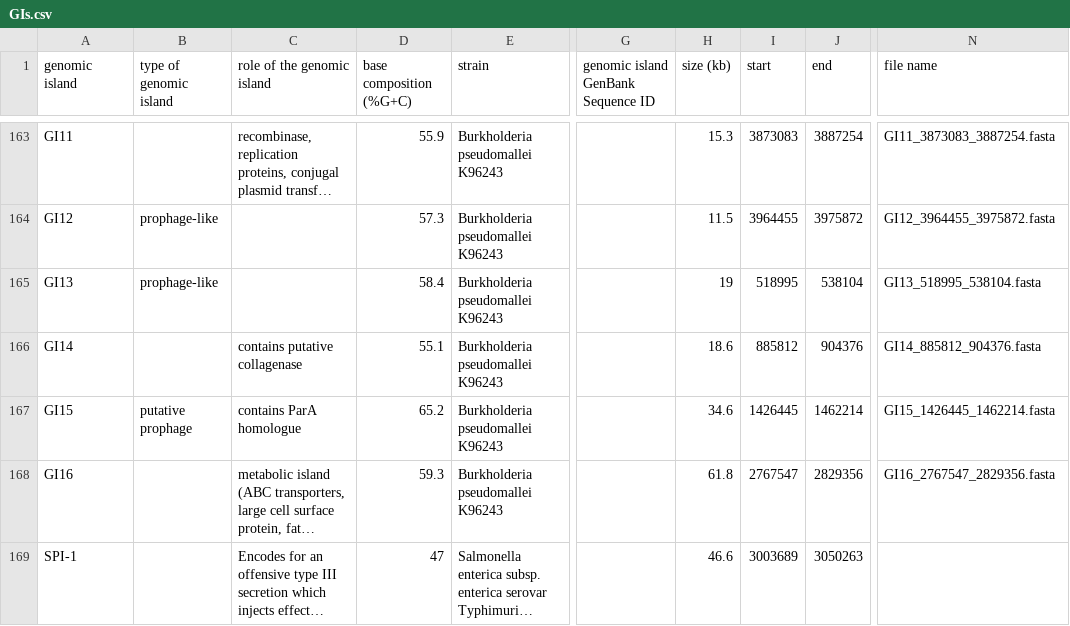
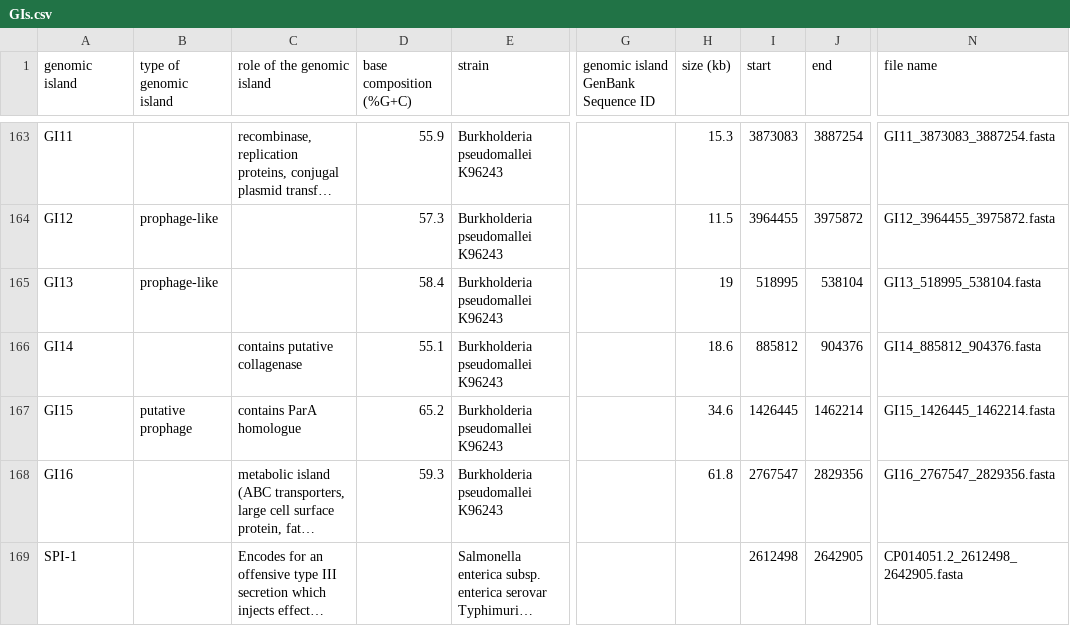
Before and after one commit to brinkmanlab/curated_GIs, a CSV file: GIs.csv, drawn as a sheet; only a part is shown, gaps mark what is left out; long unchanged cells end in …; the diff covers the shown part only; the diff names each change by its address in the sheet, - before the commit and + after, or states it on an @@ line.

Commit message:
Update GIs.csv

```diff
--- a/GIs.csv
+++ b/GIs.csv
-D169 (base composition (%G+C)): 47
+D169 (base composition (%G+C)): (empty)
-H169 (size (kb)): 46.6
+H169 (size (kb)): (empty)
-I169 (start): 3003689
+I169 (start): 2612498
-J169 (end): 3050263
+J169 (end): 2642905
-N169 (file name): (empty)
+N169 (file name): CP014051.2_2612498_2642905.fasta
```
Also changed, not shown: 2 removed rows elsewhere in this file.
